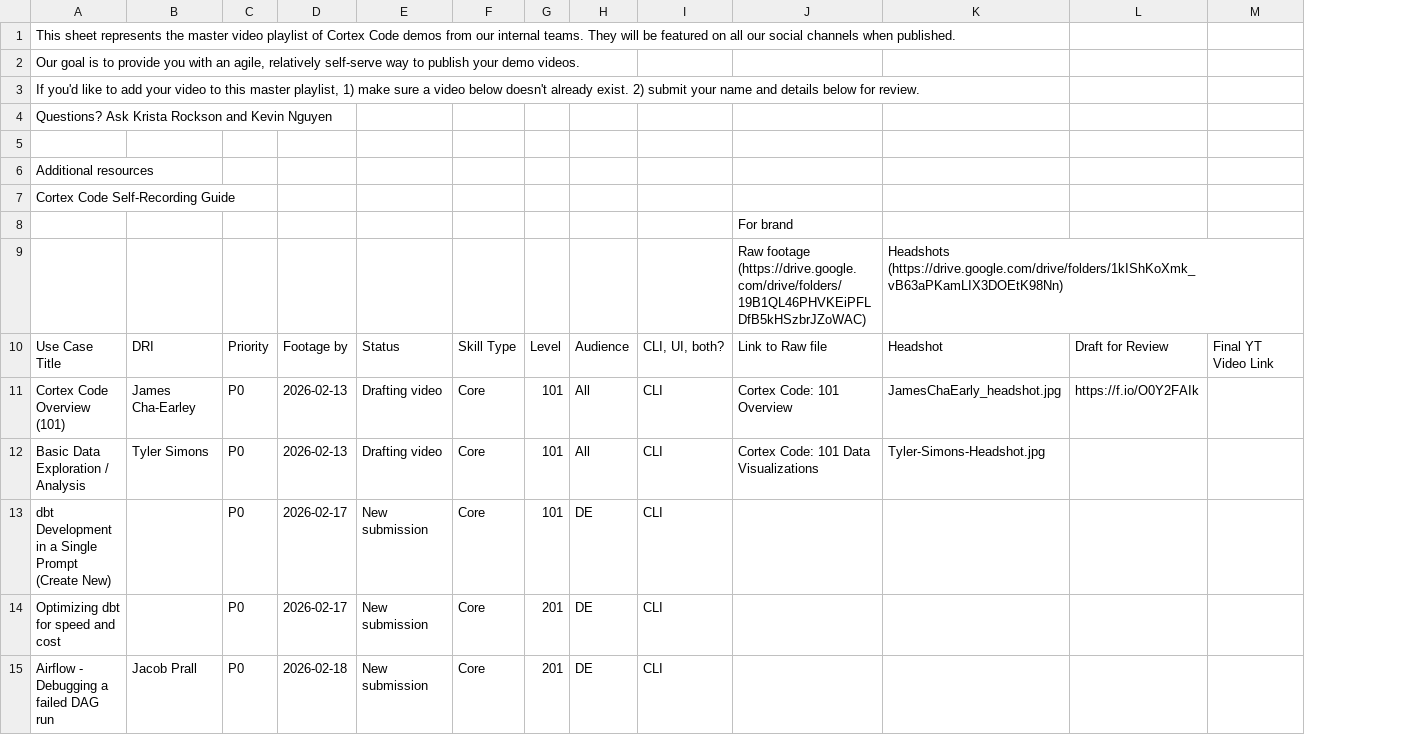
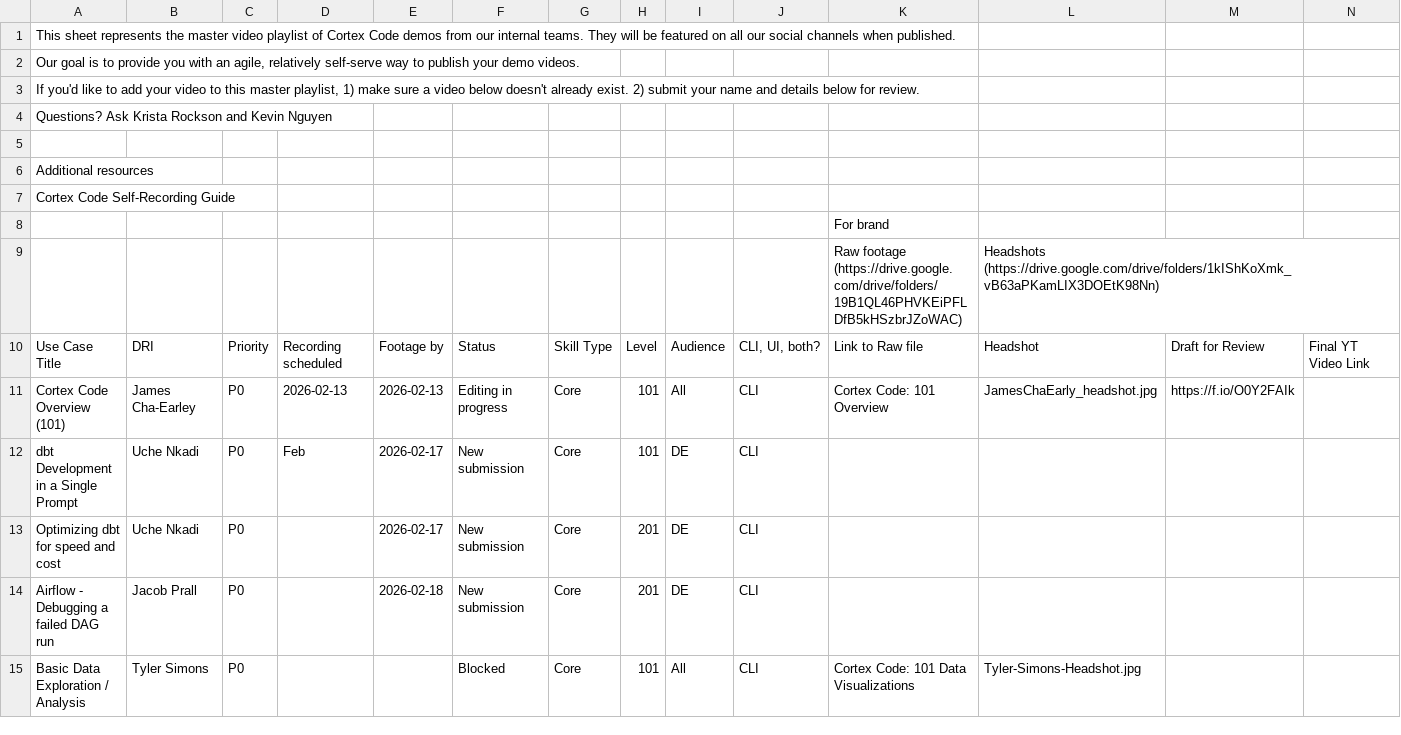
Before and after one commit to Kevinsnowflake/sheets-calendar-app, a CSV file: data/Cortex Code Use Case_Skills Playlist - Master Video Playlist_1.csv, drawn as a sheet; only a part is shown; removed rows and columns are numbered as before the commit, all else as after; rows hold the shown columns only; the diff covers the shown part only; the diff names each change by its address in the sheet, - before the commit and + after, or states it on an @@ line.

Commit message:
Auto-sync: update data/Cortex Code Use Case_Skills Playlist - Master Video Playlist_1.csv

```diff
--- a/data/Cortex Code Use Case_Skills Playlist - Master Video Playlist_1.csv
+++ b/data/Cortex Code Use Case_Skills Playlist - Master Video Playlist_1.csv
+column D, rows 10-12: Recording scheduled | 2026-02-13 | Feb
-F11: Drafting video
+F11: Editing in progress
-row 12: Basic Data Exploration / Analysis | Tyler Simons | P0 | 2026-02-13 | Drafting video | Core | 101 | All | CLI | Cortex Code: 101 Data Visualizations | Tyler-Simons-Headshot.jpg
-A12: dbt Development in a Single Prompt (Create New)
+A12: dbt Development in a Single Prompt
-B12:B13: (empty)
+B12:B13: Uche Nkadi
+row 15: Basic Data Exploration / Analysis | Tyler Simons | P0 |  |  | Blocked | Core | 101 | All | CLI | Cortex Code: 101 Data Visualizations | Tyler-Simons-Headshot.jpg
```
Also changed, not shown: 1 added row, 1 removed row and 3 moved rows elsewhere in this file.
